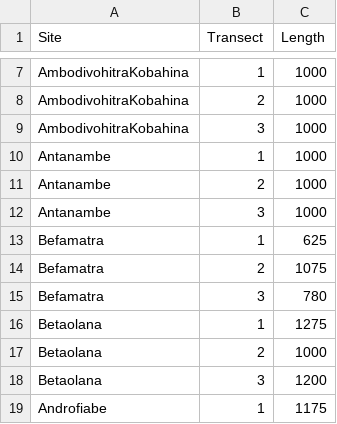
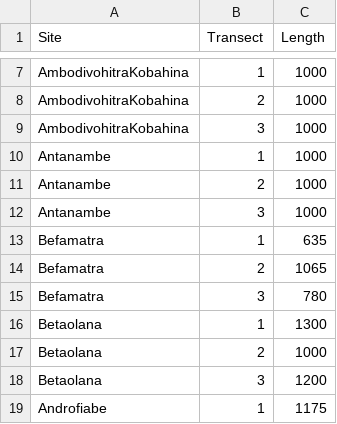
Before and after one commit to camilledesisto/COMATSA, a CSV file: Data/Transect_Length.csv, drawn as a sheet; only a part is shown, gaps mark what is left out.

```diff
--- a/Data/Transect_Length.csv
+++ b/Data/Transect_Length.csv
@@ -12,6 +12,6 @@ Antanambe,2,1000
 Antanambe,3,1000
-Befamatra,1,625
-Befamatra,2,1075
+Befamatra,1,635
+Befamatra,2,1065
 Befamatra,3,780
-Betaolana,1,1275
+Betaolana,1,1300
 Betaolana,2,1000
```
Also changed, not shown: Data/lemurs_primary_in_transect_jan22.csv.
